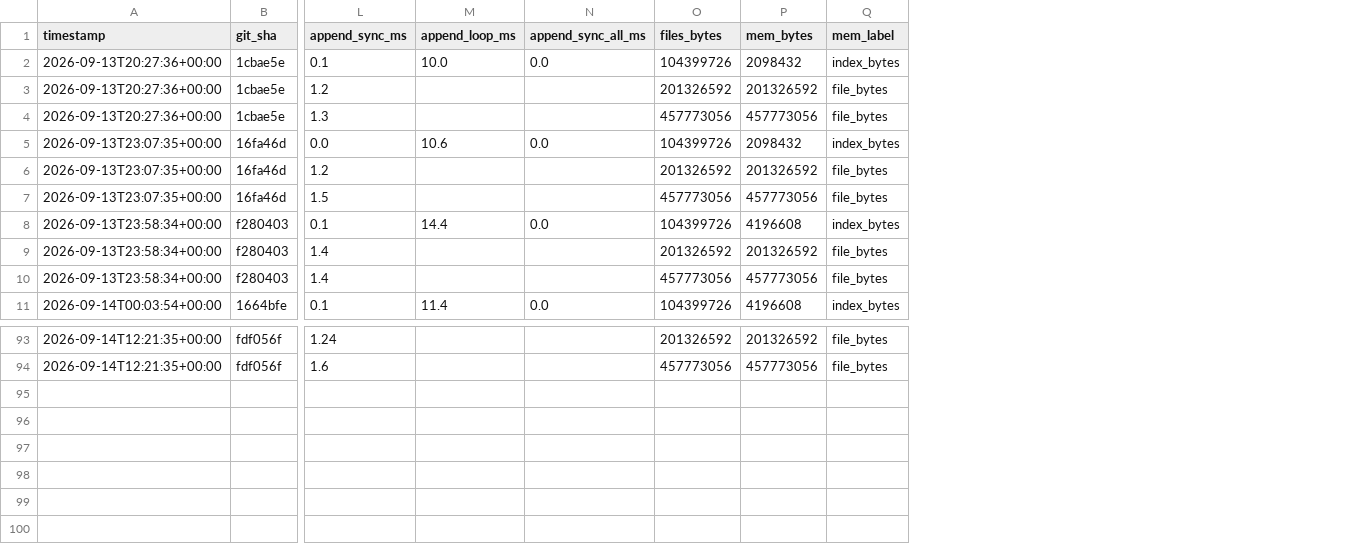
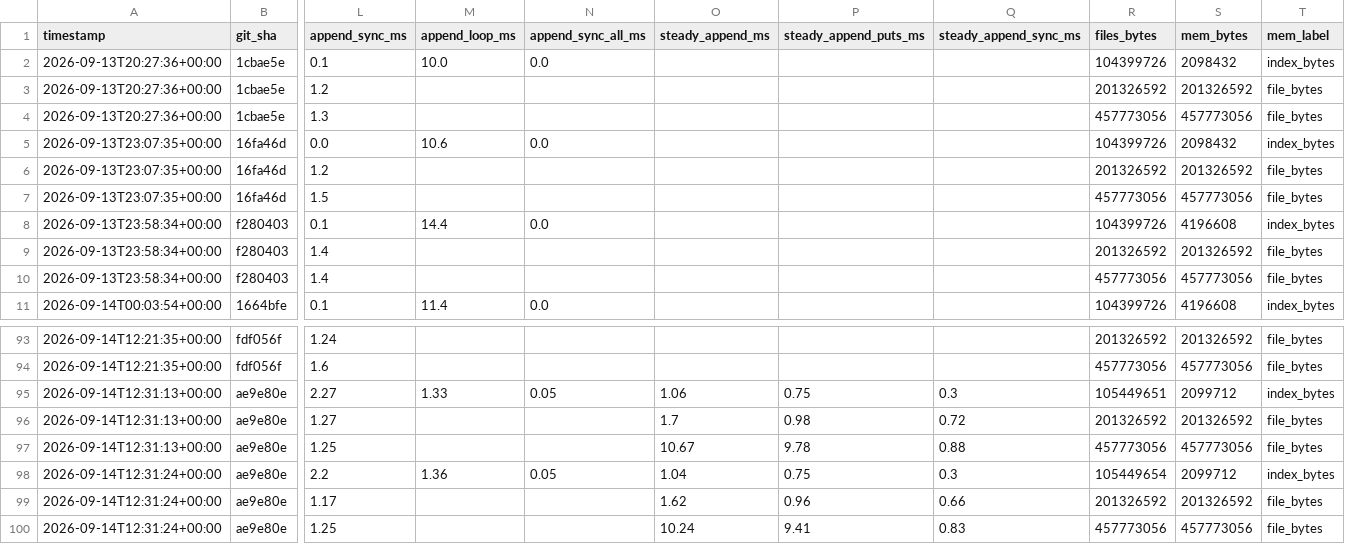
Before and after one commit to Wombat-Foundation/mtxdb, a CSV file: benches/csv/external.csv, drawn as a sheet; only a part is shown, gaps mark what is left out; rows hold the shown columns only; the diff names each change by its address in the sheet, - before the commit and + after, or states it on an @@ line.

```diff
--- a/benches/csv/external.csv
+++ b/benches/csv/external.csv
+column O (steady_append_ms), empty
+column P (steady_append_puts_ms), empty
+column Q (steady_append_sync_ms), empty
+row 95: 2026-09-14T12:31:13+00:00 | ae9e80e | 2.27 | 1.33 | 0.05 | 1.06 | 0.75 | 0.3 | 105449651 | 2099712 | index_bytes
+row 96: 2026-09-14T12:31:13+00:00 | ae9e80e | 1.27 |  |  | 1.7 | 0.98 | 0.72 | 201326592 | 201326592 | file_bytes
+row 97: 2026-09-14T12:31:13+00:00 | ae9e80e | 1.25 |  |  | 10.67 | 9.78 | 0.88 | 457773056 | 457773056 | file_bytes
+row 98: 2026-09-14T12:31:24+00:00 | ae9e80e | 2.2 | 1.36 | 0.05 | 1.04 | 0.75 | 0.3 | 105449654 | 2099712 | index_bytes
+row 99: 2026-09-14T12:31:24+00:00 | ae9e80e | 1.17 |  |  | 1.62 | 0.96 | 0.66 | 201326592 | 201326592 | file_bytes
+row 100: 2026-09-14T12:31:24+00:00 | ae9e80e | 1.25 |  |  | 10.24 | 9.41 | 0.83 | 457773056 | 457773056 | file_bytes
```
Also changed, not shown: 3 other files.
